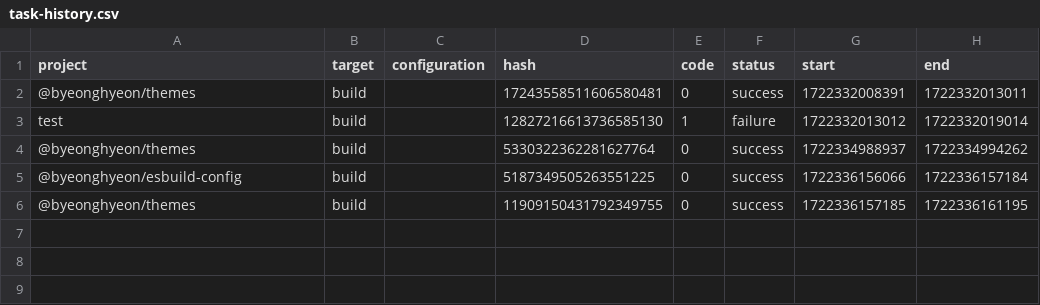
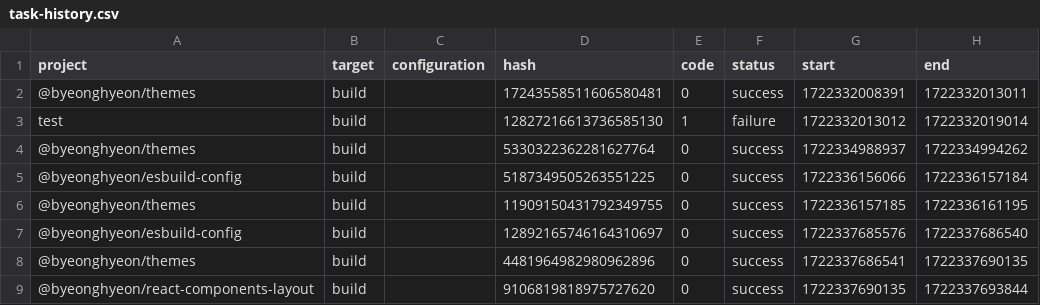
Before and after one commit to 78-artilleryman/Frontend-Project2, a CSV file: .nx/workspace-data/task-history.csv, drawn as a sheet.

Commit message:
Feat: layout 패키지 설정

```diff
--- a/.nx/workspace-data/task-history.csv
+++ b/.nx/workspace-data/task-history.csv
@@ -6 +6,4 @@ test,build,,12827216613736585130,1,failure,1722332013012,1722332019014
 @byeonghyeon/themes,build,,11909150431792349755,0,success,1722336157185,1722336161195
+@byeonghyeon/esbuild-config,build,,12892165746164310697,0,success,1722337685576,1722337686540
+@byeonghyeon/themes,build,,4481964982980962896,0,success,1722337686541,1722337690135
+@byeonghyeon/react-components-layout,build,,9106819818975727620,0,success,1722337690135,1722337693844
```
Also changed, not shown: 30 other files.
